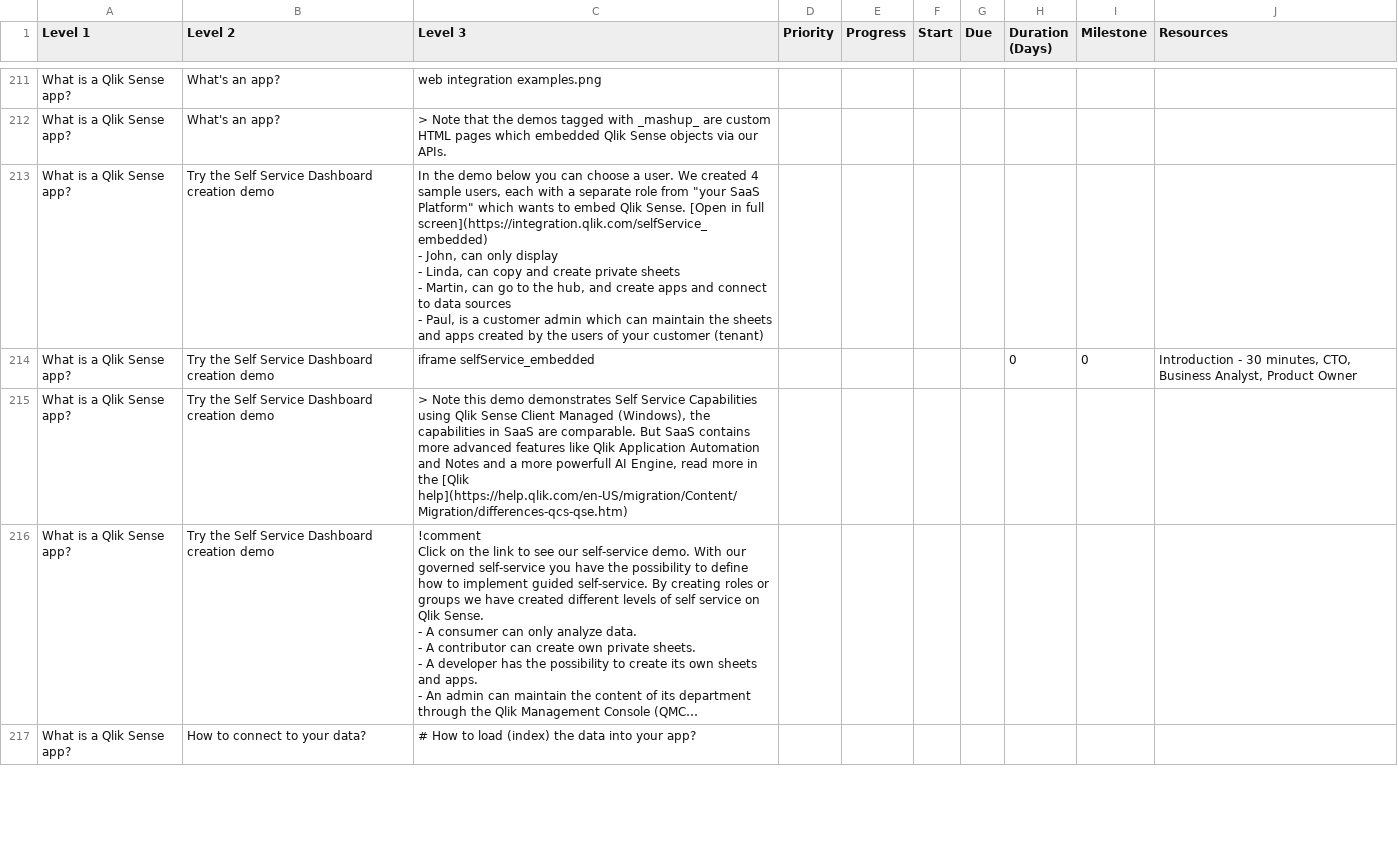
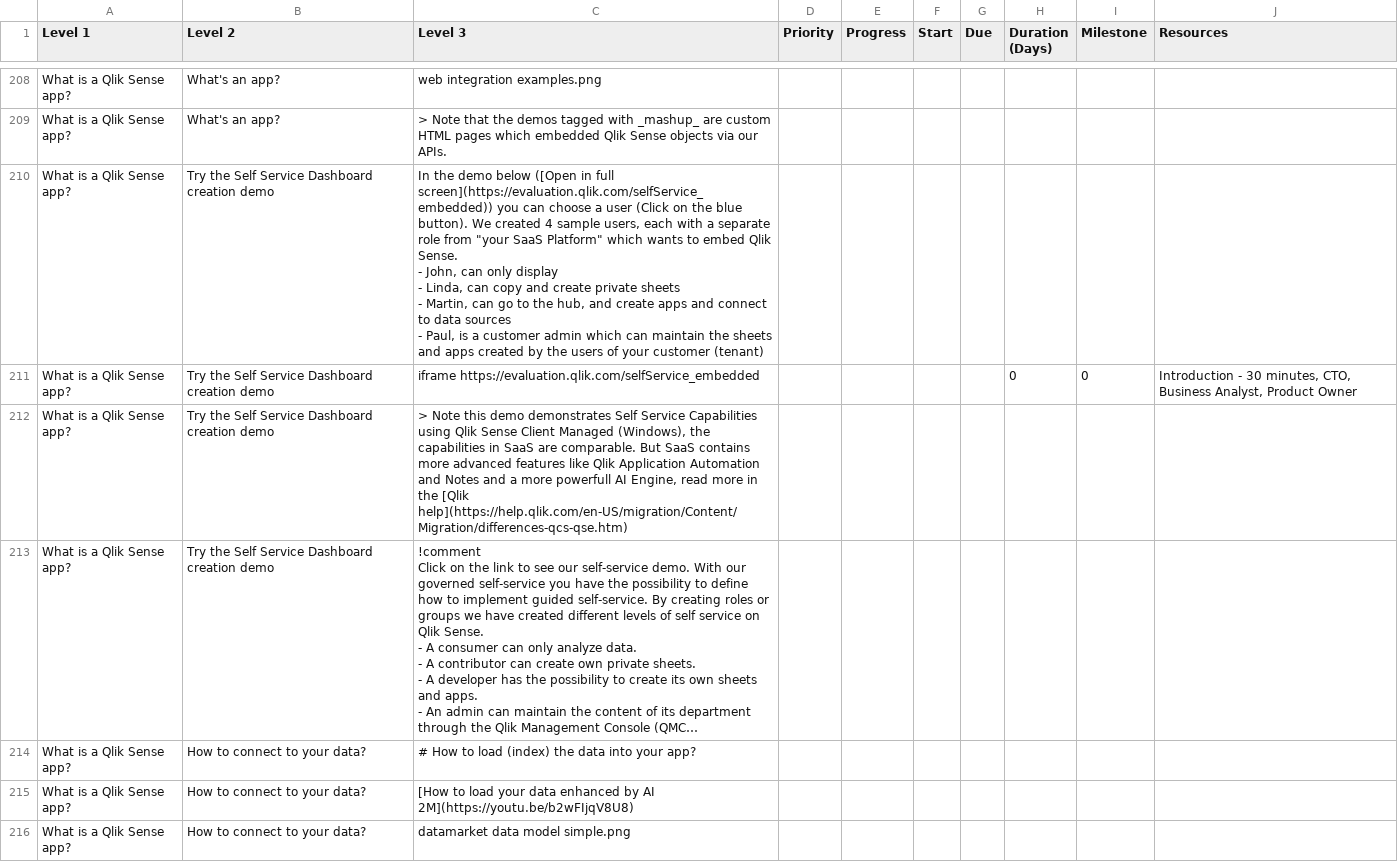
Before and after one commit to QHose/QRSMeteor, a CSV file: Sense Demo materials/SaaS presentation input.csv, drawn as a sheet; only a part is shown, gaps mark what is left out; long unchanged cells end in …; addresses are those after the commit; ↵ is a line break in a cell; the diff covers the shown part only; the diff names each change by its address in the sheet, - before the commit and + after, or states it on an @@ line.

```diff
--- a/Sense Demo materials/SaaS presentation input.csv
+++ b/Sense Demo materials/SaaS presentation input.csv
-C210 (Level 3): …demo below you can choose a user. We created 4 sample users, each with a separate role from "your SaaS Platform" which wants to embed Qlik Sense. [Open in full screen](https://integration.qlik.com/selfService_embedded) ↵ - John,…
+C210 (Level 3): …demo below ([Open in full screen](https://evaluation.qlik.com/selfService_embedded)) you can choose a user (Click on the blue button). We created 4 sample users, each with a separate role from "your SaaS Platform" which wants to embed Qlik Sense. ↵ - John,…
-C211 (Level 3): iframe selfService_embedded
+C211 (Level 3): iframe https://evaluation.qlik.com/selfService_embedded
@@ row 219 moved to row 215: What is a Qlik Sense app? @@
+row 216: What is a Qlik Sense app? | How to connect to your data? | datamarket data model simple.png
```
Also changed, not shown: 3 removed rows, 1 moved row and 22 edited cells elsewhere in this file, 1 other file.
